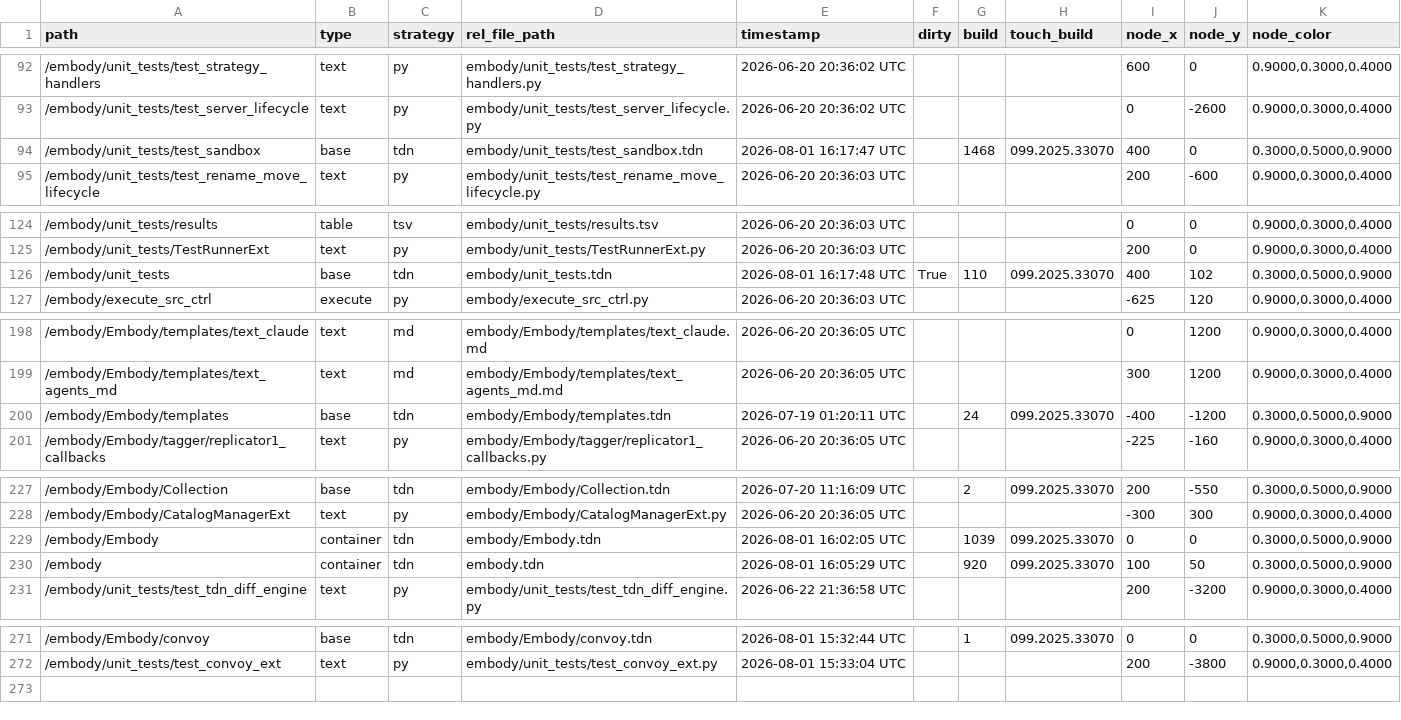
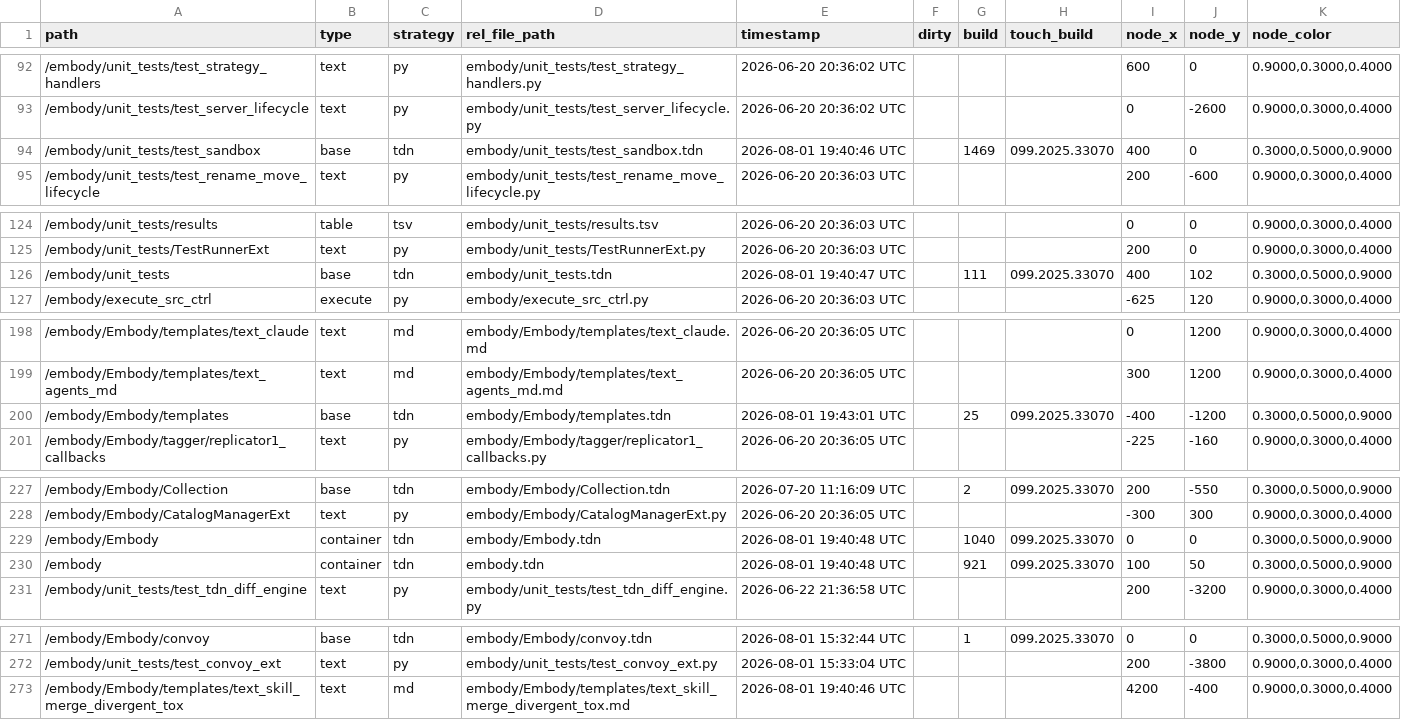
Before and after one commit to dylanroscover/Embody, a TSV file: dev/embody/externalizations.tsv, drawn as a sheet; only a part is shown, gaps mark what is left out.

```diff
--- a/dev/embody/externalizations.tsv
+++ b/dev/embody/externalizations.tsv
@@ -93,3 +93,3 @@ path	type	strategy	rel_file_path	timestamp	dirty	build	touch_build	node_x	node_y
 /embody/unit_tests/test_server_lifecycle	text	py	embody/unit_tests/test_server_lifecycle.py	2026-06-20 20:36:02 UTC				0	-2600	0.9000,0.3000,0.4000
-/embody/unit_tests/test_sandbox	base	tdn	embody/unit_tests/test_sandbox.tdn	2026-08-01 16:17:47 UTC		1468	099.2025.33070	400	0	0.3000,0.5000,0.9000
+/embody/unit_tests/test_sandbox	base	tdn	embody/unit_tests/test_sandbox.tdn	2026-08-01 19:40:46 UTC		1469	099.2025.33070	400	0	0.3000,0.5000,0.9000
 /embody/unit_tests/test_rename_move_lifecycle	text	py	embody/unit_tests/test_rename_move_lifecycle.py	2026-06-20 20:36:03 UTC				200	-600	0.9000,0.3000,0.4000
@@ -125,3 +125,3 @@ path	type	strategy	rel_file_path	timestamp	dirty	build	touch_build	node_x	node_y
 /embody/unit_tests/TestRunnerExt	text	py	embody/unit_tests/TestRunnerExt.py	2026-06-20 20:36:03 UTC				200	0	0.9000,0.3000,0.4000
-/embody/unit_tests	base	tdn	embody/unit_tests.tdn	2026-08-01 16:17:48 UTC	True	110	099.2025.33070	400	102	0.3000,0.5000,0.9000
+/embody/unit_tests	base	tdn	embody/unit_tests.tdn	2026-08-01 19:40:47 UTC		111	099.2025.33070	400	102	0.3000,0.5000,0.9000
 /embody/execute_src_ctrl	execute	py	embody/execute_src_ctrl.py	2026-06-20 20:36:03 UTC				-625	120	0.9000,0.3000,0.4000
@@ -199,3 +199,3 @@ path	type	strategy	rel_file_path	timestamp	dirty	build	touch_build	node_x	node_y
 /embody/Embody/templates/text_agents_md	text	md	embody/Embody/templates/text_agents_md.md	2026-06-20 20:36:05 UTC				300	1200	0.9000,0.3000,0.4000
-/embody/Embody/templates	base	tdn	embody/Embody/templates.tdn	2026-07-19 01:20:11 UTC		24	099.2025.33070	-400	-1200	0.3000,0.5000,0.9000
+/embody/Embody/templates	base	tdn	embody/Embody/templates.tdn	2026-08-01 19:43:01 UTC		25	099.2025.33070	-400	-1200	0.3000,0.5000,0.9000
 /embody/Embody/tagger/replicator1_callbacks	text	py	embody/Embody/tagger/replicator1_callbacks.py	2026-06-20 20:36:05 UTC				-225	-160	0.9000,0.3000,0.4000
@@ -228,4 +228,4 @@ path	type	strategy	rel_file_path	timestamp	dirty	build	touch_build	node_x	node_y
 /embody/Embody/CatalogManagerExt	text	py	embody/Embody/CatalogManagerExt.py	2026-06-20 20:36:05 UTC				-300	300	0.9000,0.3000,0.4000
-/embody/Embody	container	tdn	embody/Embody.tdn	2026-08-01 16:02:05 UTC		1039	099.2025.33070	0	0	0.3000,0.5000,0.9000
-/embody	container	tdn	embody.tdn	2026-08-01 16:05:29 UTC		920	099.2025.33070	100	50	0.3000,0.5000,0.9000
+/embody/Embody	container	tdn	embody/Embody.tdn	2026-08-01 19:40:48 UTC		1040	099.2025.33070	0	0	0.3000,0.5000,0.9000
+/embody	container	tdn	embody.tdn	2026-08-01 19:40:48 UTC		921	099.2025.33070	100	50	0.3000,0.5000,0.9000
 /embody/unit_tests/test_tdn_diff_engine	text	py	embody/unit_tests/test_tdn_diff_engine.py	2026-06-22 21:36:58 UTC				200	-3200	0.9000,0.3000,0.4000
@@ -272 +272,2 @@ path	type	strategy	rel_file_path	timestamp	dirty	build	touch_build	node_x	node_y
 /embody/unit_tests/test_convoy_ext	text	py	embody/unit_tests/test_convoy_ext.py	2026-08-01 15:33:04 UTC				200	-3800	0.9000,0.3000,0.4000
+/embody/Embody/templates/text_skill_merge_divergent_tox	text	md	embody/Embody/templates/text_skill_merge_divergent_tox.md	2026-08-01 19:40:46 UTC				4200	-400	0.9000,0.3000,0.4000
```
Also changed, not shown: 9 other files.
